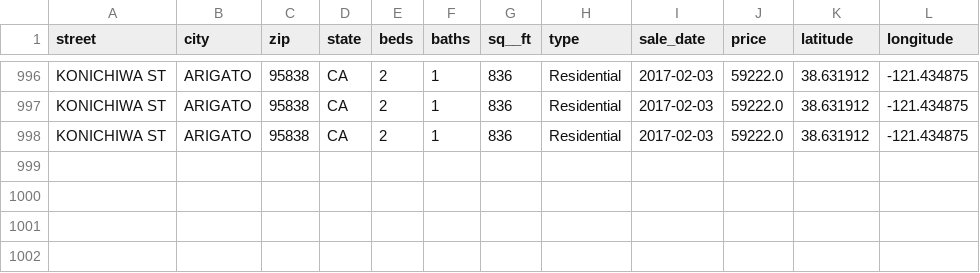
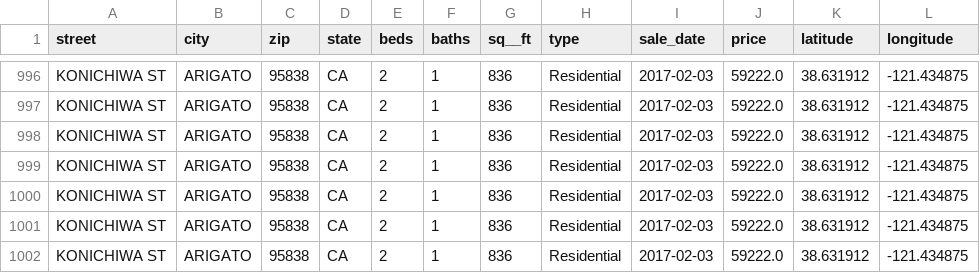
Before and after one commit to imdondo/jmrBackend, a CSV file: src/main/resources/realestatetransactions.csv, drawn as a sheet; only a part is shown, gaps mark what is left out.

```diff
--- a/src/main/resources/realestatetransactions.csv
+++ b/src/main/resources/realestatetransactions.csv
@@ -998 +998,5 @@ street,city,zip,state,beds,baths,sq__ft,type,sale_date,price,latitude,longitude
 "KONICHIWA ST","ARIGATO","95838","CA","2","1","836","Residential","2017-02-03","59222.0","38.631912","-121.434875"
+"KONICHIWA ST","ARIGATO","95838","CA","2","1","836","Residential","2017-02-03","59222.0","38.631912","-121.434875"
+"KONICHIWA ST","ARIGATO","95838","CA","2","1","836","Residential","2017-02-03","59222.0","38.631912","-121.434875"
+"KONICHIWA ST","ARIGATO","95838","CA","2","1","836","Residential","2017-02-03","59222.0","38.631912","-121.434875"
+"KONICHIWA ST","ARIGATO","95838","CA","2","1","836","Residential","2017-02-03","59222.0","38.631912","-121.434875"
```
Also changed, not shown: 2 other files.
